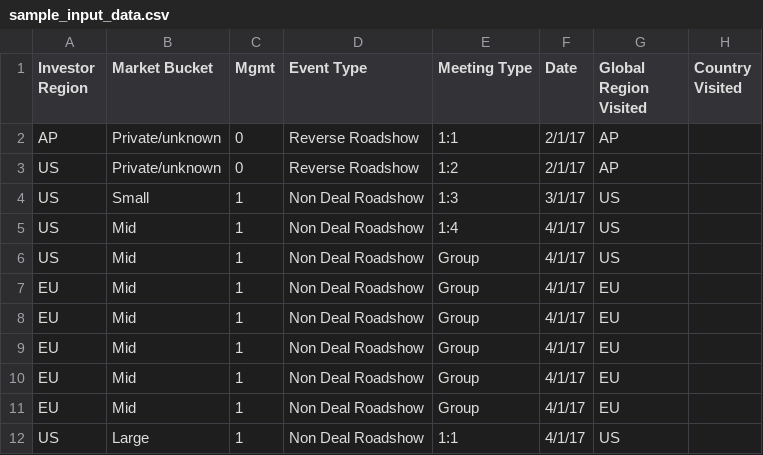
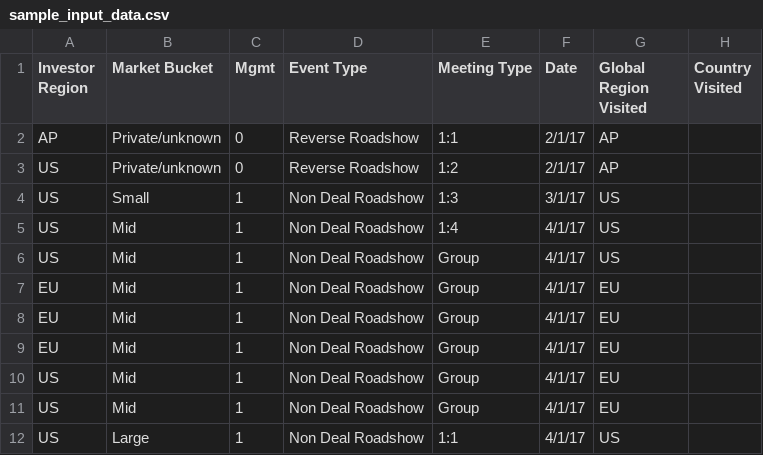
Before and after one commit to ct-studio-buildboard/BC20-003, a CSV file: citiapp/sample_input_data.csv, drawn as a sheet; only a part is shown; the diff names each change by its address in the sheet, - before the commit and + after, or states it on an @@ line.

```diff
--- a/citiapp/sample_input_data.csv
+++ b/citiapp/sample_input_data.csv
-A10:A11 (Investor Region): EU
+A10:A11 (Investor Region): US
```
Also changed, not shown: 4 other files.
